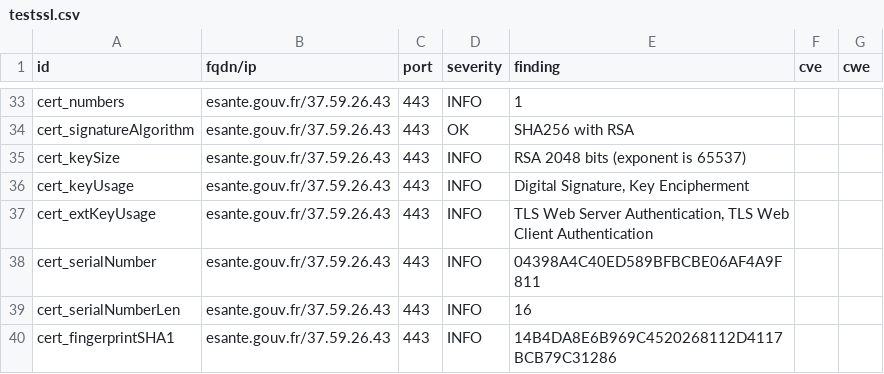
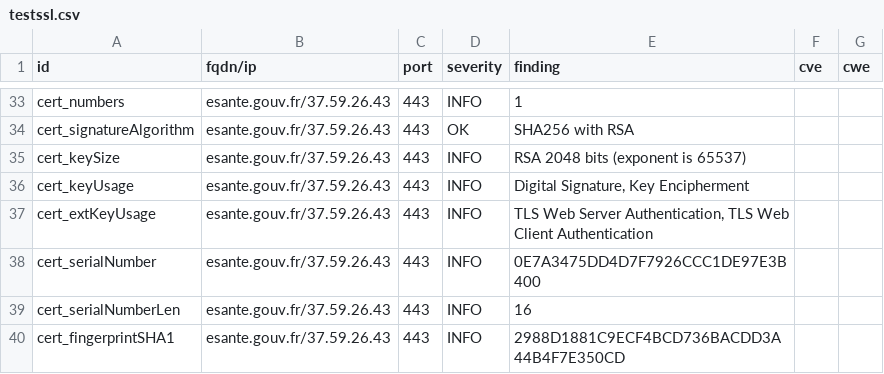
Before and after one commit to GKO-org/dashlordPrd4, a CSV file: results/aHR0cHM6Ly9lc2FudGUuZ291di5mcg==/testssl.csv, drawn as a sheet; only a part is shown, gaps mark what is left out; the diff covers the shown part only.

```diff
--- a/results/aHR0cHM6Ly9lc2FudGUuZ291di5mcg==/testssl.csv
+++ b/results/aHR0cHM6Ly9lc2FudGUuZ291di5mcg==/testssl.csv
@@ -37,4 +37,4 @@
 "cert_extKeyUsage","esante.gouv.fr/37.59.26.43","443","INFO","TLS Web Server Authentication, TLS Web Client Authentication","",""
-"cert_serialNumber","esante.gouv.fr/37.59.26.43","443","INFO","04398A4C40ED589BFBCBE06AF4A9F811","",""
+"cert_serialNumber","esante.gouv.fr/37.59.26.43","443","INFO","0E7A3475DD4D7F7926CCC1DE97E3B400","",""
 "cert_serialNumberLen","esante.gouv.fr/37.59.26.43","443","INFO","16","",""
-"cert_fingerprintSHA1","esante.gouv.fr/37.59.26.43","443","INFO","14B4DA8E6B969C4520268112D4117BCB79C31286","",""
+"cert_fingerprintSHA1","esante.gouv.fr/37.59.26.43","443","INFO","2988D1881C9ECF4BCD736BACDD3A44B4F7E350CD","",""
```
Also changed, not shown: 9 edited cells elsewhere in this file, 9 other files.
